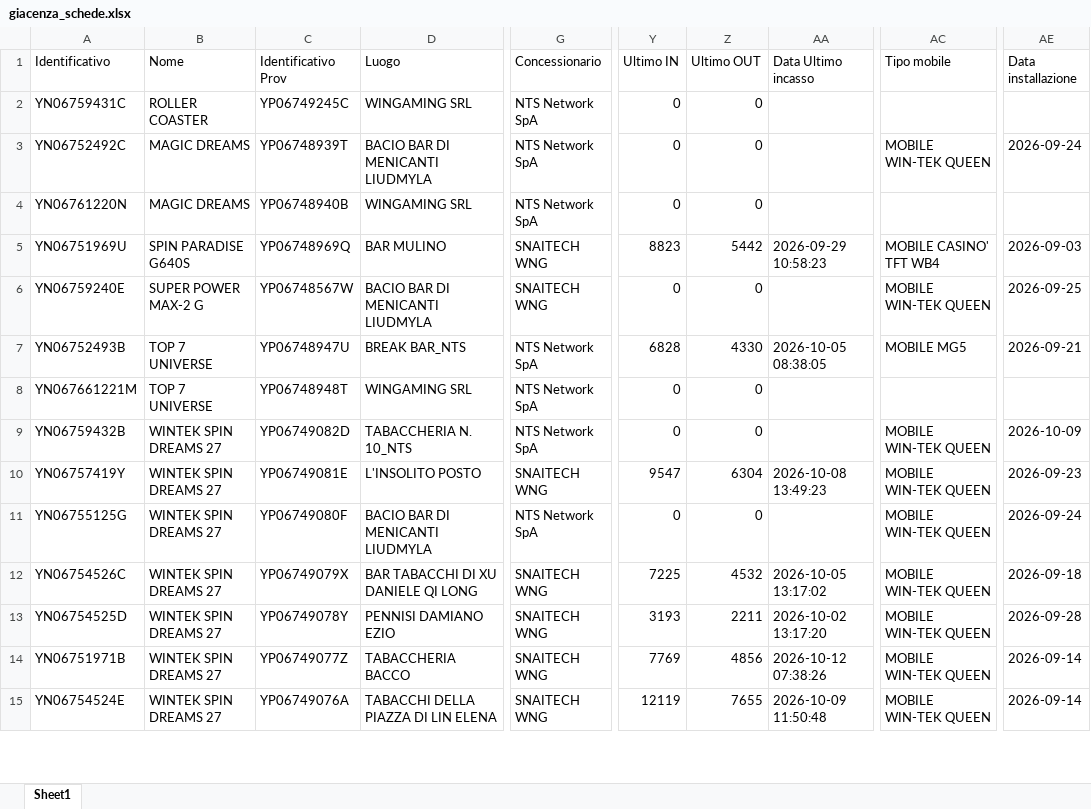
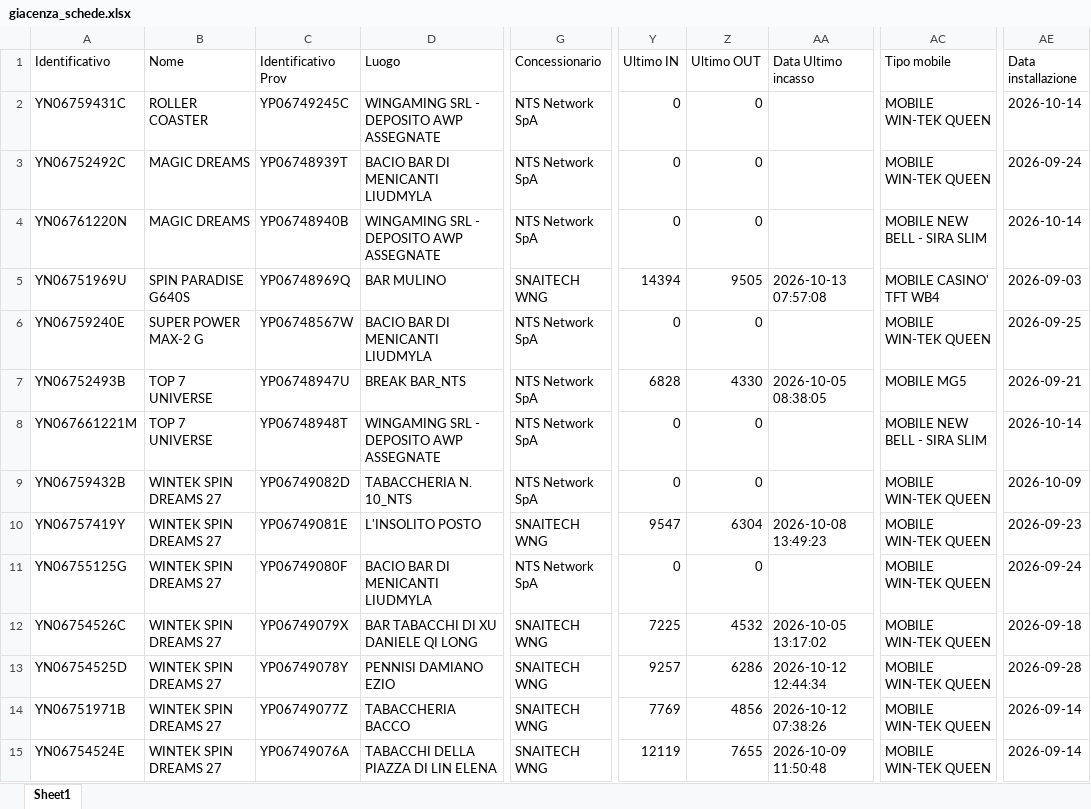
Before and after one commit to wingamingsrl/AppWG, an Excel workbook: giacenza_schede.xlsx, sheet Sheet1, drawn as a sheet; only a part is shown, gaps mark what is left out; values as stored, in another font and other column widths than the file's, no borders; the diff covers the shown part only; the diff names each change by its address in the sheet, - before the commit and + after, or states it on an @@ line.

```diff
--- a/giacenza_schede.xlsx (sheet Sheet1)
+++ b/giacenza_schede.xlsx (sheet Sheet1)
-D2 (Luogo): WINGAMING SRL
+D2 (Luogo): WINGAMING SRL - DEPOSITO AWP ASSEGNATE
-AC2 (Tipo mobile): (empty)
+AC2 (Tipo mobile): MOBILE WIN-TEK QUEEN
-AE2 (Data installazione): (empty)
+AE2 (Data installazione): 2026-10-14
-D4 (Luogo): WINGAMING SRL
+D4 (Luogo): WINGAMING SRL - DEPOSITO AWP ASSEGNATE
-AC4 (Tipo mobile): (empty)
+AC4 (Tipo mobile): MOBILE NEW BELL - SIRA SLIM
-AE4 (Data installazione): (empty)
+AE4 (Data installazione): 2026-10-14
-Y5 (Ultimo IN): 8823
+Y5 (Ultimo IN): 14394
-Z5 (Ultimo OUT): 5442
+Z5 (Ultimo OUT): 9505
-AA5 (Data Ultimo incasso): 2026-09-29 10:58:23
+AA5 (Data Ultimo incasso): 2026-10-13 07:57:08
-G6 (Concessionario): SNAITECH WNG
+G6 (Concessionario): NTS Network SpA
-D8 (Luogo): WINGAMING SRL
+D8 (Luogo): WINGAMING SRL - DEPOSITO AWP ASSEGNATE
-AC8 (Tipo mobile): (empty)
+AC8 (Tipo mobile): MOBILE NEW BELL - SIRA SLIM
-AE8 (Data installazione): (empty)
+AE8 (Data installazione): 2026-10-14
-Y13 (Ultimo IN): 3193
+Y13 (Ultimo IN): 9257
-Z13 (Ultimo OUT): 2211
+Z13 (Ultimo OUT): 6286
-AA13 (Data Ultimo incasso): 2026-10-02 13:17:20
+AA13 (Data Ultimo incasso): 2026-10-12 12:44:34
```
Also changed, not shown: 432 edited cells elsewhere in this sheet.
